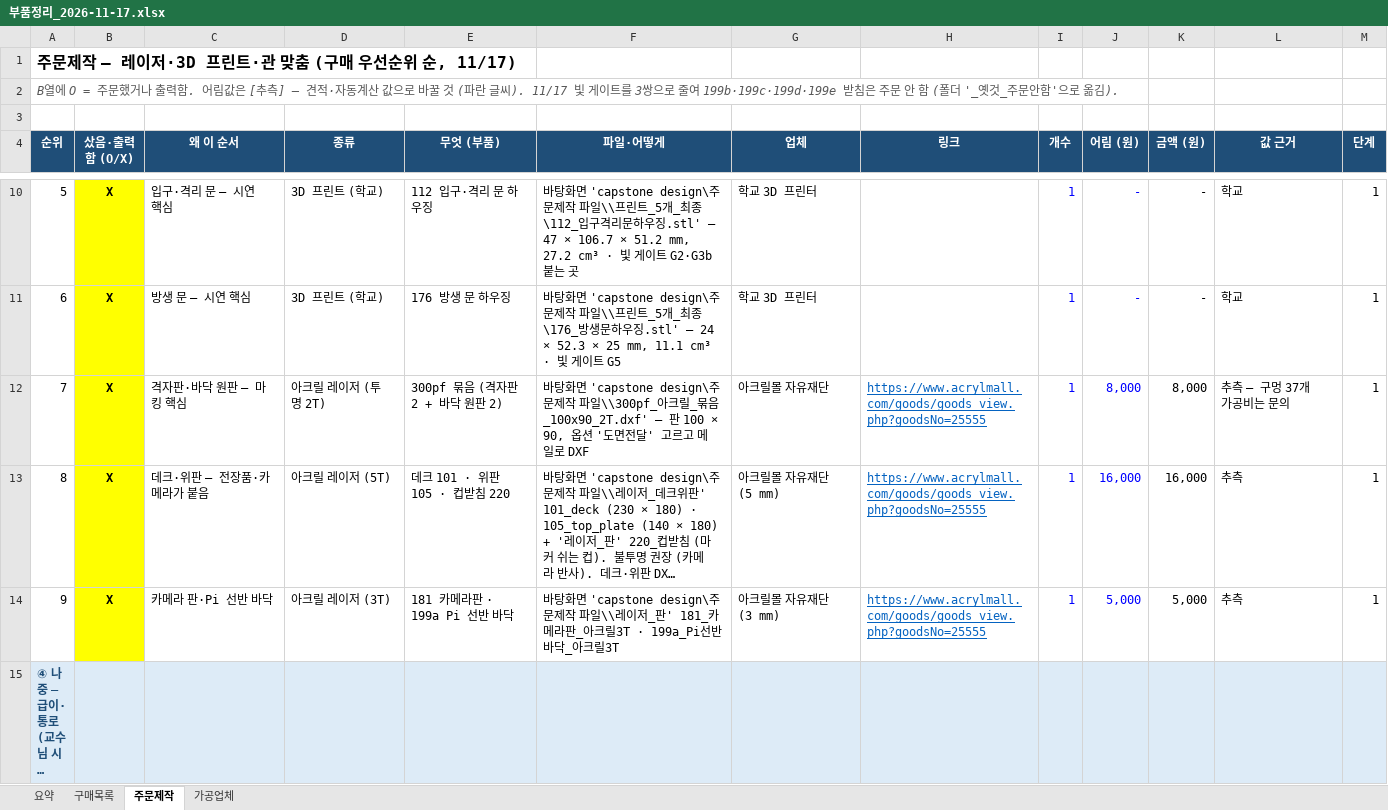
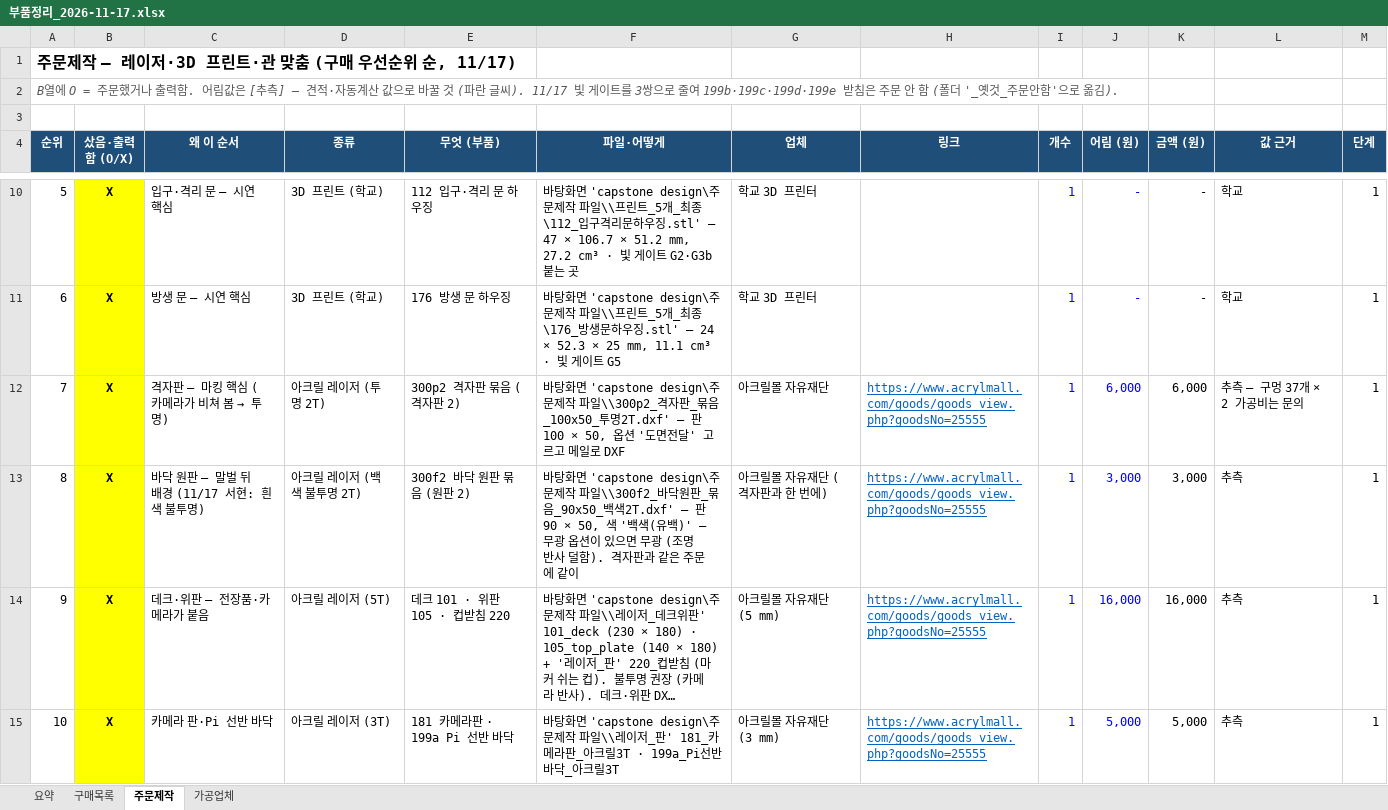
Before and after one commit to britams/-capstone-project-repo, an Excel workbook: purchase/부품정리_2026-11-17.xlsx, sheet 주문제작, drawn as a sheet; only a part is shown, gaps mark what is left out; the shorter side is filled out with more unchanged rows; long unchanged cells end in …; values as stored, in another font and other column widths than the file's, no borders; conditional formats not drawn; addresses are those after the commit; the diff covers the shown part only; the diff names each change by its address in the sheet, - before the commit and + after, or states it on an @@ line.

```diff
--- a/purchase/부품정리_2026-11-17.xlsx (sheet 주문제작)
+++ b/purchase/부품정리_2026-11-17.xlsx (sheet 주문제작)
@@ C12 (왜 이 순서): 격자판·바닥 원판 — 마킹 핵심 → 격자판 — 마킹 핵심 (카메라가 비쳐 봄 → 투명) @@
-E12 (무엇 (부품)): 300pf 묶음 (격자판 2 + 바닥 원판 2)
+E12 (무엇 (부품)): 300p2 격자판 묶음 (격자판 2)
-F12 (파일·어떻게): …작 파일\\300pf_아크릴_묶음_100x90_2T.dxf' — 판 100 × 90, 옵션 '…
+F12 (파일·어떻게): …작 파일\\300p2_격자판_묶음_100x50_투명2T.dxf' — 판 100 × 50, 옵션 '…
-J12 (어림 (원)): 8,000
+J12 (어림 (원)): 6,000
-K12 (금액 (원)): 8,000
+K12 (금액 (원)): 6,000
-L12 (값 근거): 추측 — 구멍 37개 가공비는 문의
+L12 (값 근거): 추측 — 구멍 37개 × 2 가공비는 문의
+row 13: 8 | X | 바닥 원판 — 말벌 뒤 배경 (11/17 서현: 흰색 불투명) | 아크릴 레이저 (백색 불투명 2T) | 300f2 바닥 원판 묶음 (원판 2) | 바탕화면 'capstone design\주문제작 파일\\300f2_바닥원판_묶음_90x50_백색2T.dxf' — 판 90 × 50, 색 '백색(유백)' — 무광 옵션이 있으면 무광 (조명 반사 덜함). 격자판과 같은 주문에 같이 | 아크릴몰 자유재단 (격자판과 한 번에) | https://www.acrylmall.com/goods/goods_view.php?goodsNo=25555 | 1 | 3,000 | 3,000 | 추측 | 1
@@ column A (순위) renumbered between rows 14 and 23 @@
```
Also changed, not shown: 1 edited cell elsewhere in this sheet, sheet 요약, formulas that keep their value, 10 other files.
